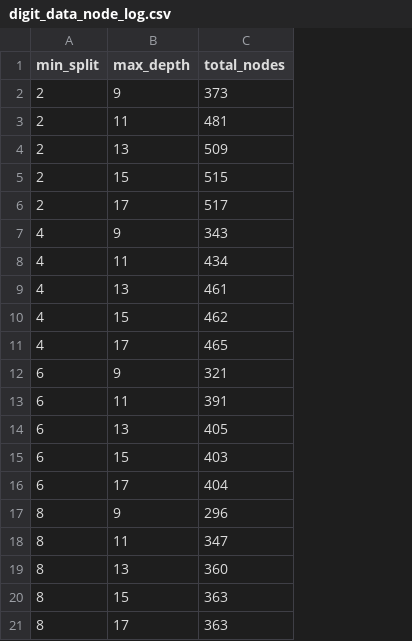
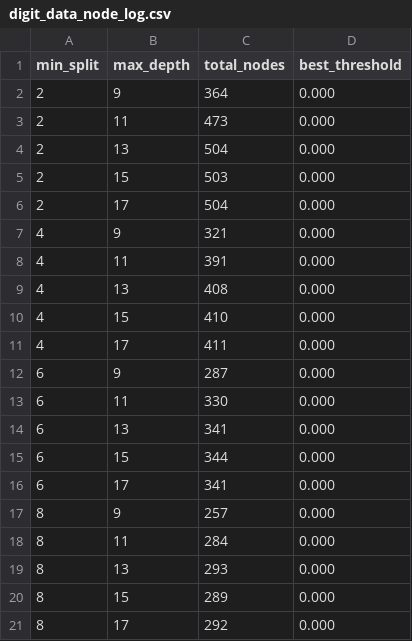
Before and after one commit to viettran-edgeAI/MCU, a CSV file: tools/pre_train/trained_model/digit_data_node_log.csv, drawn as a sheet; the diff names each change by its address in the sheet, - before the commit and + after, or states it on an @@ line.

Commit message:
udpate: remove unity_threshold in algorithm

```diff
--- a/tools/pre_train/trained_model/digit_data_node_log.csv
+++ b/tools/pre_train/trained_model/digit_data_node_log.csv
+column D (best_threshold), rows 2-21: all 0.000
-C2 (total_nodes): 373
+C2 (total_nodes): 364
-C3 (total_nodes): 481
+C3 (total_nodes): 473
-C4 (total_nodes): 509
+C4 (total_nodes): 504
-C5 (total_nodes): 515
+C5 (total_nodes): 503
-C6 (total_nodes): 517
+C6 (total_nodes): 504
-C7 (total_nodes): 343
+C7 (total_nodes): 321
-C8 (total_nodes): 434
+C8 (total_nodes): 391
-C9 (total_nodes): 461
+C9 (total_nodes): 408
-C10 (total_nodes): 462
+C10 (total_nodes): 410
-C11 (total_nodes): 465
+C11 (total_nodes): 411
-C12 (total_nodes): 321
+C12 (total_nodes): 287
-C13 (total_nodes): 391
+C13 (total_nodes): 330
-C14 (total_nodes): 405
+C14 (total_nodes): 341
-C15 (total_nodes): 403
+C15 (total_nodes): 344
-C16 (total_nodes): 404
+C16 (total_nodes): 341
-C17 (total_nodes): 296
+C17 (total_nodes): 257
-C18 (total_nodes): 347
+C18 (total_nodes): 284
-C19 (total_nodes): 360
+C19 (total_nodes): 293
-C20 (total_nodes): 363
+C20 (total_nodes): 289
-C21 (total_nodes): 363
+C21 (total_nodes): 292
```
Also changed, not shown: 18 other files.
